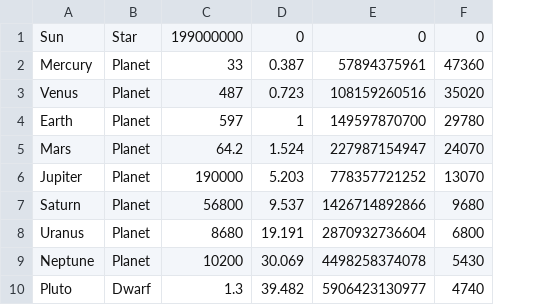
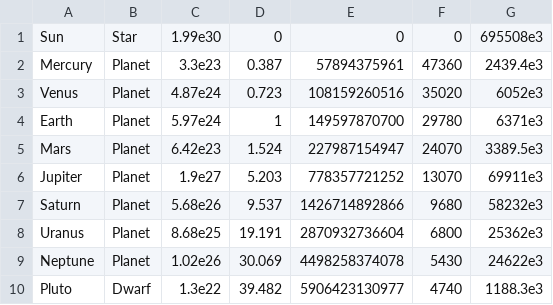
Before and after one commit to Andiloo22/IMDM327-2026F, a CSV file: Assets/Resources/solar.csv, drawn as a sheet; removed rows and columns are numbered as before the commit, all else as after; the diff names each change by its address in the sheet, - before the commit and + after, or states it on an @@ line.

Commit message:
Solar System starter

```diff
--- a/Assets/Resources/solar.csv
+++ b/Assets/Resources/solar.csv
-column C, rows 1-10: 199000000 | 33 | 487 | 597 | 64.2 | 190000 | 56800 | 8680 | 10200 | 1.3
+column C, rows 1-10: 1.99e30 | 3.3e23 | 4.87e24 | 5.97e24 | 6.42e23 | 1.9e27 | 5.68e26 | 8.68e25 | 1.02e26 | 1.3e22
+column G, rows 1-10: 695508e3 | 2439.4e3 | 6052e3 | 6371e3 | 3389.5e3 | 69911e3 | 58232e3 | 25362e3 | 24622e3 | 1188.3e3
```
Also changed, not shown: 6 other files.
